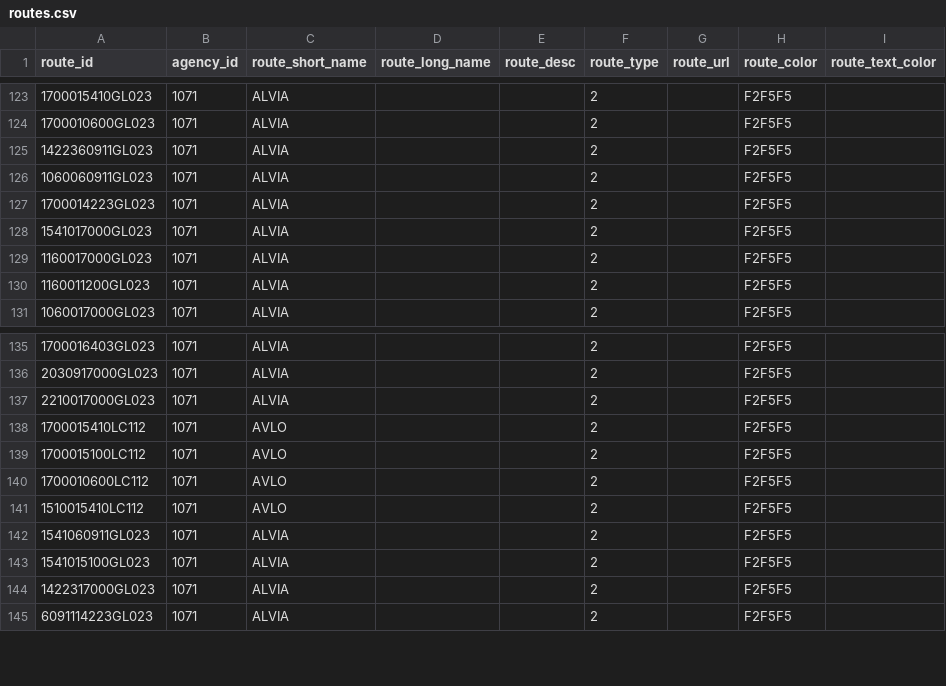
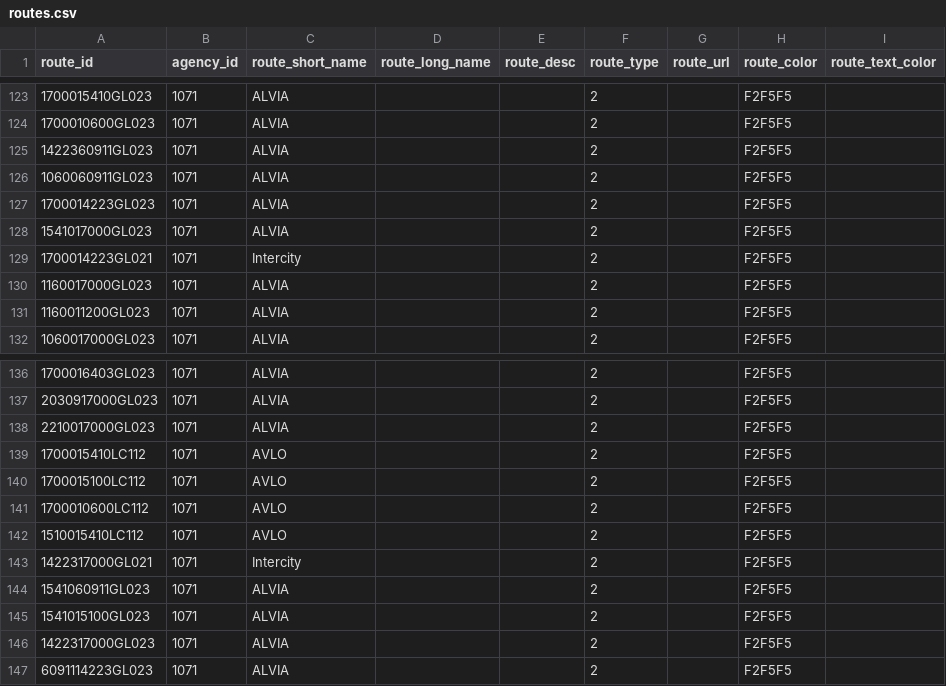
Before and after one commit to WireNext/laregorecorridogtfs, a CSV file: data_csv/routes.csv, drawn as a sheet; only a part is shown, gaps mark what is left out.

```diff
--- a/data_csv/routes.csv
+++ b/data_csv/routes.csv
@@ -128,2 +128,3 @@ route_id,agency_id,route_short_name,route_long_name,route_desc,route_type,route_
 1541017000GL023,1071,ALVIA,,,2,,F2F5F5,
+1700014223GL021,1071,Intercity,,,2,,F2F5F5,
 1160017000GL023,1071,ALVIA,,,2,,F2F5F5,
@@ -141,2 +142,3 @@ route_id,agency_id,route_short_name,route_long_name,route_desc,route_type,route_
 1510015410LC112,1071,AVLO,,,2,,F2F5F5,
+1422317000GL021,1071,Intercity,,,2,,F2F5F5,
 1541060911GL023,1071,ALVIA,,,2,,F2F5F5,
```
Also changed, not shown: data_csv/calendar.csv, data_csv/trips.csv, 2 other files.
